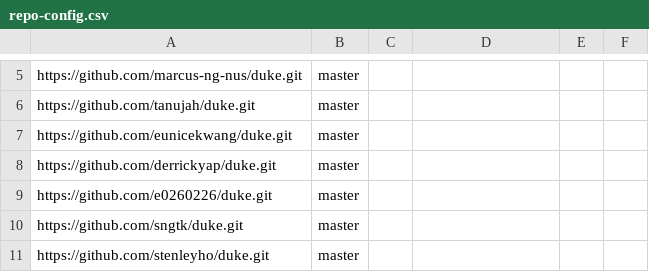
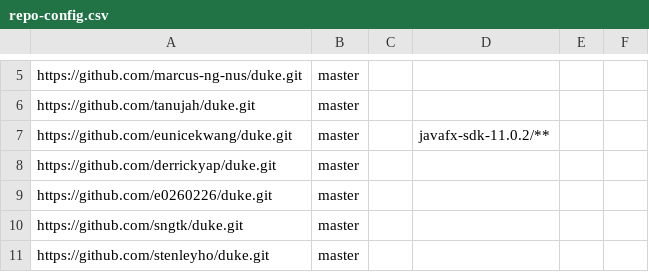
Before and after one commit to nus-tic2002-2019/project-dashboard, a CSV file: configs/repo-config.csv, drawn as a sheet; only a part is shown, gaps mark what is left out.

Commit message:
ignore javafx library files

```diff
--- a/configs/repo-config.csv
+++ b/configs/repo-config.csv
@@ -6,3 +6,3 @@ https://github.com/marcus-ng-nus/duke.git,master,,,,
 https://github.com/tanujah/duke.git,master,,,,
-https://github.com/eunicekwang/duke.git,master,,,,
+https://github.com/eunicekwang/duke.git,master,,javafx-sdk-11.0.2/**,,
 https://github.com/derrickyap/duke.git,master,,,,
```
